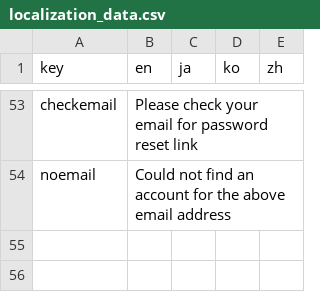
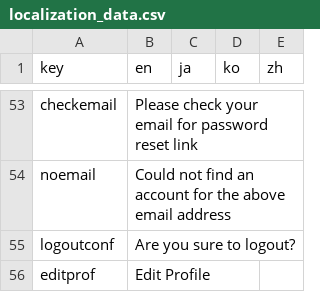
Before and after one commit to funglobaldesign/Nokosu2023-Frontend, a CSV file: lib/l10n/localization_data.csv, drawn as a sheet; only a part is shown, gaps mark what is left out.

Commit message:
profile view

```diff
--- a/lib/l10n/localization_data.csv
+++ b/lib/l10n/localization_data.csv
@@ -54 +54,3 @@ checkemail,Please check your email for password reset link,,,
 noemail,Could not find an account for the above email address,,,
+logoutconf,Are you sure to logout?,,,
+editprof,Edit Profile,,,
```
Also changed, not shown: 10 other files.
